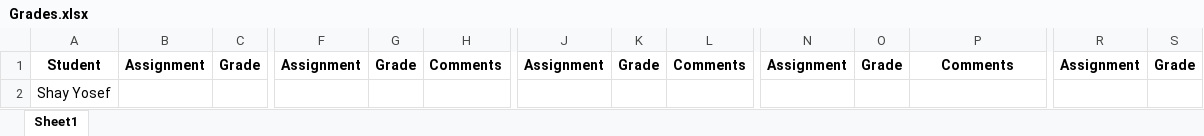
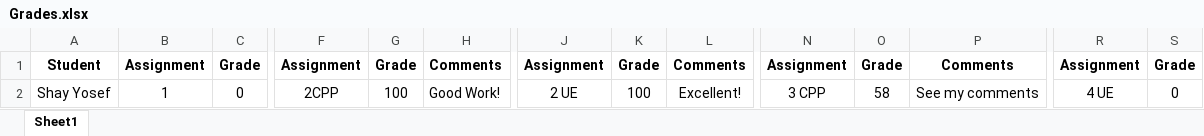
Before and after one commit to shachash1984/Tiltan_UnrealEngineCourse, an Excel workbook: Grades/Grades.xlsx, sheet Sheet1, drawn as a sheet; only a part is shown, gaps mark what is left out; values as stored, in another font and other column widths than the file's, no borders; removed rows and columns are numbered as before the commit, all else as after; rows hold the shown columns only; the diff names each change by its address in the sheet, - before the commit and + after, or states it on an @@ line.

Commit message:
updated grades

```diff
--- a/Grades/Grades.xlsx (sheet Sheet1)
+++ b/Grades/Grades.xlsx (sheet Sheet1)
-row 2: Shay Yosef
+row 2: Shay Yosef | 1 | 0 | 2CPP | 100 | Good Work! | 2 UE | 100 | Excellent! | 3 CPP | 58 | See my comments | 4 UE | 0
```
Also changed, not shown: 1 other file.
